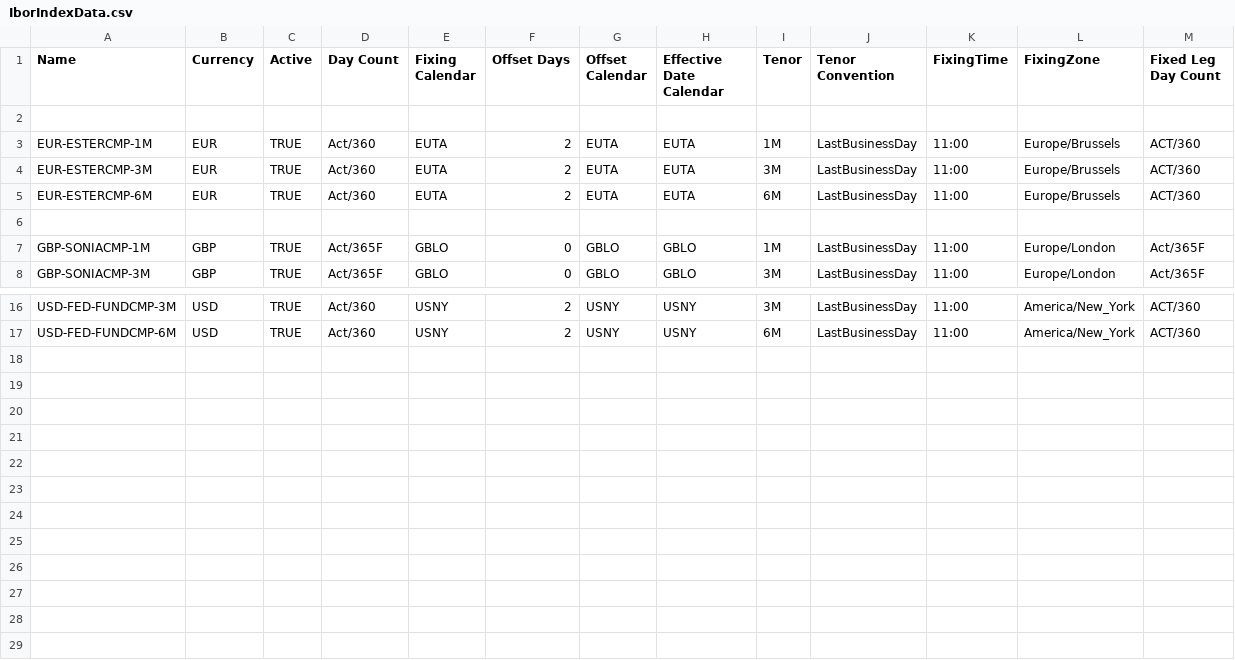
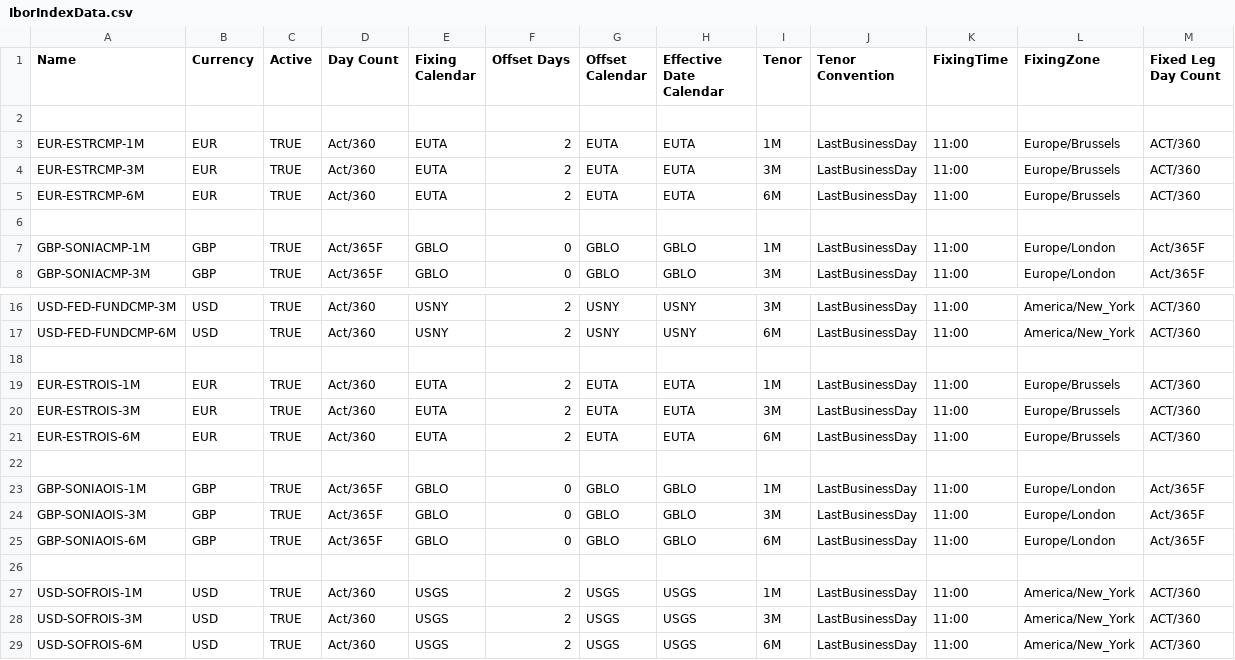
Before and after one commit to marc-henrard/muRisQ-ir-models, a CSV file: src/main/resources/META-INF/com/opengamma/strata/config/library/IborIndexData.csv, drawn as a sheet; only a part is shown, gaps mark what is left out.

```diff
--- a/src/main/resources/META-INF/com/opengamma/strata/config/library/IborIndexData.csv
+++ b/src/main/resources/META-INF/com/opengamma/strata/config/library/IborIndexData.csv
@@ -2,5 +2,5 @@ Name,Currency,Active,Day Count,Fixing Calendar,Offset Days,Offset Calendar,Effec
 ,,,,,,,,,,,,
-EUR-ESTERCMP-1M,EUR,TRUE,Act/360,EUTA,2,EUTA,EUTA,1M,LastBusinessDay,11:00,Europe/Brussels,ACT/360
-EUR-ESTERCMP-3M,EUR,TRUE,Act/360,EUTA,2,EUTA,EUTA,3M,LastBusinessDay,11:00,Europe/Brussels,ACT/360
-EUR-ESTERCMP-6M,EUR,TRUE,Act/360,EUTA,2,EUTA,EUTA,6M,LastBusinessDay,11:00,Europe/Brussels,ACT/360
+EUR-ESTRCMP-1M,EUR,TRUE,Act/360,EUTA,2,EUTA,EUTA,1M,LastBusinessDay,11:00,Europe/Brussels,ACT/360
+EUR-ESTRCMP-3M,EUR,TRUE,Act/360,EUTA,2,EUTA,EUTA,3M,LastBusinessDay,11:00,Europe/Brussels,ACT/360
+EUR-ESTRCMP-6M,EUR,TRUE,Act/360,EUTA,2,EUTA,EUTA,6M,LastBusinessDay,11:00,Europe/Brussels,ACT/360
 ,,,,,,,,,,,,
@@ -17 +17,13 @@ USD-FED-FUNDCMP-3M,USD,TRUE,Act/360,USNY,2,USNY,USNY,3M,LastBusinessDay,11:00,Am
 USD-FED-FUNDCMP-6M,USD,TRUE,Act/360,USNY,2,USNY,USNY,6M,LastBusinessDay,11:00,America/New_York,ACT/360
+,,,,,,,,,,,,
+EUR-ESTROIS-1M,EUR,TRUE,Act/360,EUTA,2,EUTA,EUTA,1M,LastBusinessDay,11:00,Europe/Brussels,ACT/360
+EUR-ESTROIS-3M,EUR,TRUE,Act/360,EUTA,2,EUTA,EUTA,3M,LastBusinessDay,11:00,Europe/Brussels,ACT/360
+EUR-ESTROIS-6M,EUR,TRUE,Act/360,EUTA,2,EUTA,EUTA,6M,LastBusinessDay,11:00,Europe/Brussels,ACT/360
+,,,,,,,,,,,,
+GBP-SONIAOIS-1M,GBP,TRUE,Act/365F,GBLO,0,GBLO,GBLO,1M,LastBusinessDay,11:00,Europe/London,Act/365F
+GBP-SONIAOIS-3M,GBP,TRUE,Act/365F,GBLO,0,GBLO,GBLO,3M,LastBusinessDay,11:00,Europe/London,Act/365F
+GBP-SONIAOIS-6M,GBP,TRUE,Act/365F,GBLO,0,GBLO,GBLO,6M,LastBusinessDay,11:00,Europe/London,Act/365F
+,,,,,,,,,,,,
+USD-SOFROIS-1M,USD,TRUE,Act/360,USGS,2,USGS,USGS,1M,LastBusinessDay,11:00,America/New_York,ACT/360
+USD-SOFROIS-3M,USD,TRUE,Act/360,USGS,2,USGS,USGS,3M,LastBusinessDay,11:00,America/New_York,ACT/360
+USD-SOFROIS-6M,USD,TRUE,Act/360,USGS,2,USGS,USGS,6M,LastBusinessDay,11:00,America/New_York,ACT/360
```
Also changed, not shown: 2 other files.
